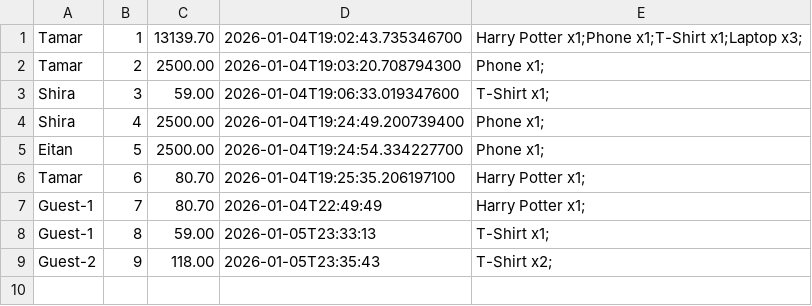
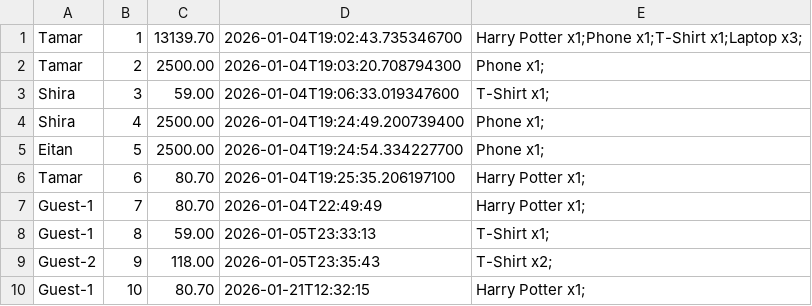
Before and after one commit to shiraasaraf/OnlineStore, a CSV file: orders_history.csv, drawn as a sheet; the diff names each change by its address in the sheet, - before the commit and + after, or states it on an @@ line.

```diff
--- a/orders_history.csv
+++ b/orders_history.csv
+row 10: Guest-1 | 10 | 80.70 | 2026-01-21T12:32:15 | Harry Potter x1;
```
Also changed, not shown: 4 other files.
